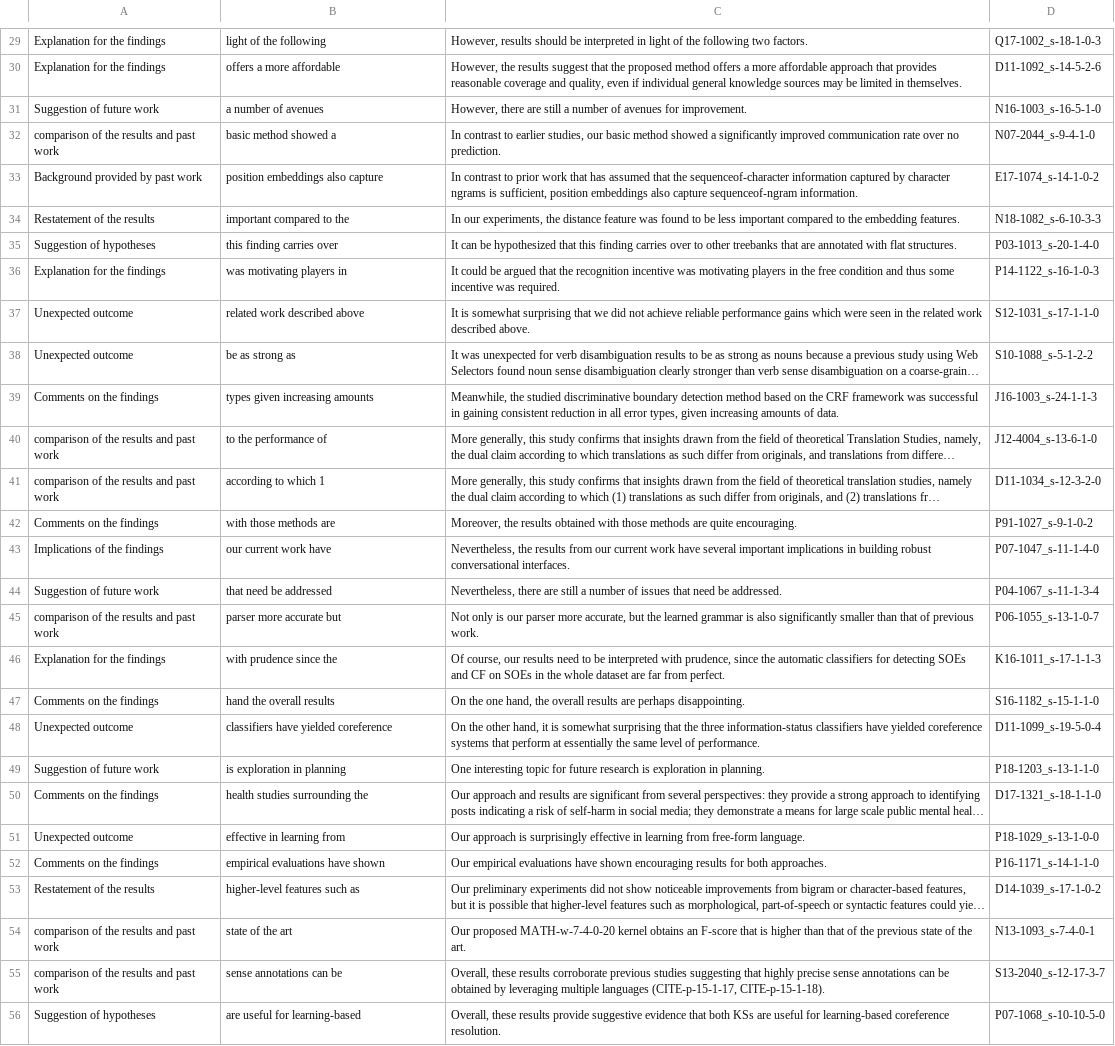
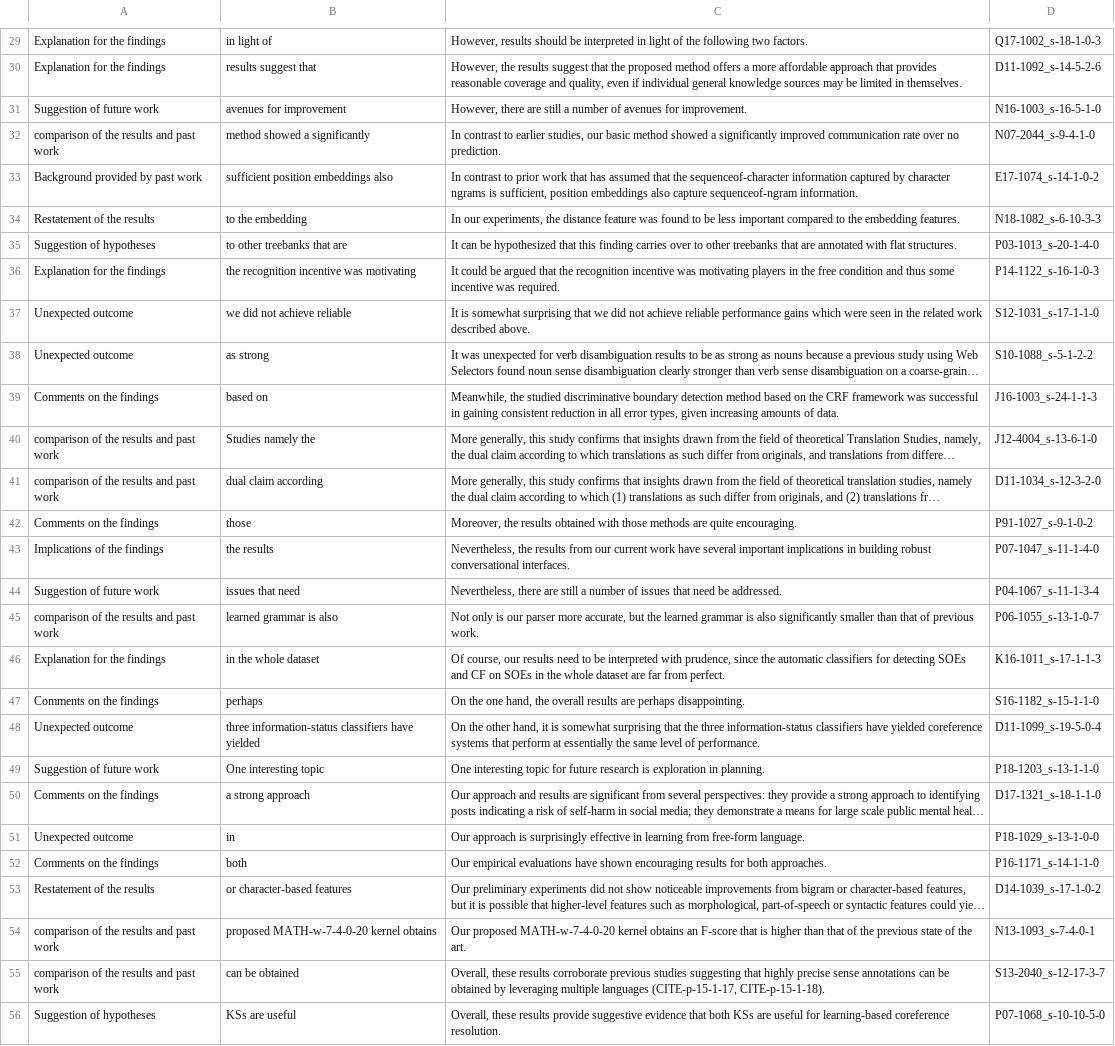
Before and after one commit to Alab-NII/FECFevalDataset, a TSV file: sentences_random/discussion.tsv, drawn as a sheet; only a part is shown, gaps mark what is left out; long unchanged cells end in …; the diff covers the shown part only; the diff names each change by its address in the sheet, - before the commit and + after, or states it on an @@ line.

```diff
--- a/sentences_random/discussion.tsv
+++ b/sentences_random/discussion.tsv
-B29: light of the following
+B29: in light of
-B30: offers a more affordable
+B30: results suggest that
-B31: a number of avenues
+B31: avenues for improvement
-B32: basic method showed a
+B32: method showed a significantly
-B33: position embeddings also capture
+B33: sufficient position embeddings also
-B34: important compared to the
+B34: to the embedding
-B35: this finding carries over
+B35: to other treebanks that are
-B36: was motivating players in
+B36: the recognition incentive was motivating
-B37: related work described above
+B37: we did not achieve reliable
-B38: be as strong as
+B38: as strong
-B39: types given increasing amounts
+B39: based on
-B40: to the performance of
+B40: Studies namely the
-B41: according to which 1
+B41: dual claim according
-B42: with those methods are
+B42: those
-B43: our current work have
+B43: the results
-B44: that need be addressed
+B44: issues that need
-B45: parser more accurate but
+B45: learned grammar is also
-B46: with prudence since the
+B46: in the whole dataset
-B47: hand the overall results
+B47: perhaps
-B48: classifiers have yielded coreference
+B48: three information-status classifiers have yielded
-B49: is exploration in planning
+B49: One interesting topic
-B50: health studies surrounding the
+B50: a strong approach
-B51: effective in learning from
+B51: in
-B52: empirical evaluations have shown
+B52: both
-B53: higher-level features such as
+B53: or character-based features
-B54: state of the art
+B54: proposed MATH-w-7-4-0-20 kernel obtains
-B55: sense annotations can be
+B55: can be obtained
-B56: are useful for learning-based
+B56: KSs are useful
```
Also changed, not shown: 81 edited cells elsewhere in this file, sentences_random/background.tsv, sentences_random/introduction.tsv, 2 other files.
